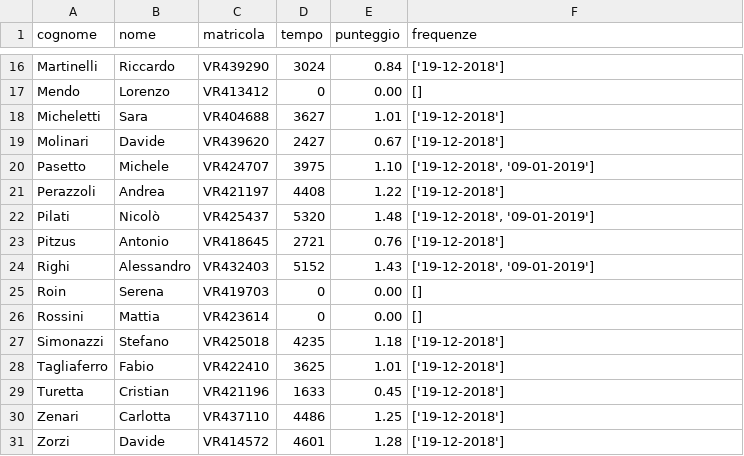
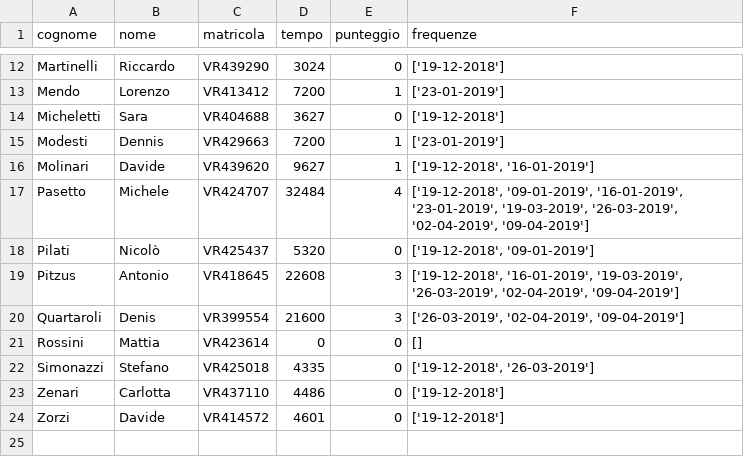
Before and after one commit to GiovanniBellorio/Frequency-Detection-Bluetooth, a CSV file: src/log_punteggi.csv, drawn as a sheet; only a part is shown, gaps mark what is left out; removed rows and columns are numbered as before the commit, all else as after; the diff covers the shown part only; the diff names each change by its address in the sheet, - before the commit and + after, or states it on an @@ line.

Commit message:
Nuovo sistema punteggi

```diff
--- a/src/log_punteggi.csv
+++ b/src/log_punteggi.csv
-E12 (punteggio): 0.84
+E12 (punteggio): 0
-D13 (tempo): 0
+D13 (tempo): 7200
-E13 (punteggio): 0.00
+E13 (punteggio): 1
-F13 (frequenze): []
+F13 (frequenze): ['23-01-2019']
-E14 (punteggio): 1.01
+E14 (punteggio): 0
+row 15: Modesti | Dennis | VR429663 | 7200 | 1 | ['23-01-2019']
-D16 (tempo): 2427
+D16 (tempo): 9627
-E16 (punteggio): 0.67
+E16 (punteggio): 1
-F16 (frequenze): ['19-12-2018']
+F16 (frequenze): ['19-12-2018', '16-01-2019']
-D17 (tempo): 3975
+D17 (tempo): 32484
-E17 (punteggio): 1.10
+E17 (punteggio): 4
-F17 (frequenze): ['19-12-2018', '09-01-2019']
+F17 (frequenze): ['19-12-2018', '09-01-2019', '16-01-2019', '23-01-2019', '19-03-2019', '26-03-2019', '02-04-2019', '09-04-2019']
-row 21: Perazzoli | Andrea | VR421197 | 4408 | 1.22 | ['19-12-2018']
-E18 (punteggio): 1.48
+E18 (punteggio): 0
-D19 (tempo): 2721
+D19 (tempo): 22608
-E19 (punteggio): 0.76
+E19 (punteggio): 3
-F19 (frequenze): ['19-12-2018']
+F19 (frequenze): ['19-12-2018', '16-01-2019', '19-03-2019', '26-03-2019', '02-04-2019', '09-04-2019']
-row 24: Righi | Alessandro | VR432403 | 5152 | 1.43 | ['19-12-2018', '09-01-2019']
-row 25: Roin | Serena | VR419703 | 0 | 0.00 | []
+row 20: Quartaroli | Denis | VR399554 | 21600 | 3 | ['26-03-2019', '02-04-2019', '09-04-2019']
-E21 (punteggio): 0.00
+E21 (punteggio): 0
-D22 (tempo): 4235
+D22 (tempo): 4335
-E22 (punteggio): 1.18
+E22 (punteggio): 0
-F22 (frequenze): ['19-12-2018']
+F22 (frequenze): ['19-12-2018', '26-03-2019']
-row 28: Tagliaferro | Fabio | VR422410 | 3625 | 1.01 | ['19-12-2018']
-row 29: Turetta | Cristian | VR421196 | 1633 | 0.45 | ['19-12-2018']
-E23 (punteggio): 1.25
+E23 (punteggio): 0
-E24 (punteggio): 1.28
+E24 (punteggio): 0
```
Also changed, not shown: 4 removed rows and 29 edited cells elsewhere in this file, 1 other file.
